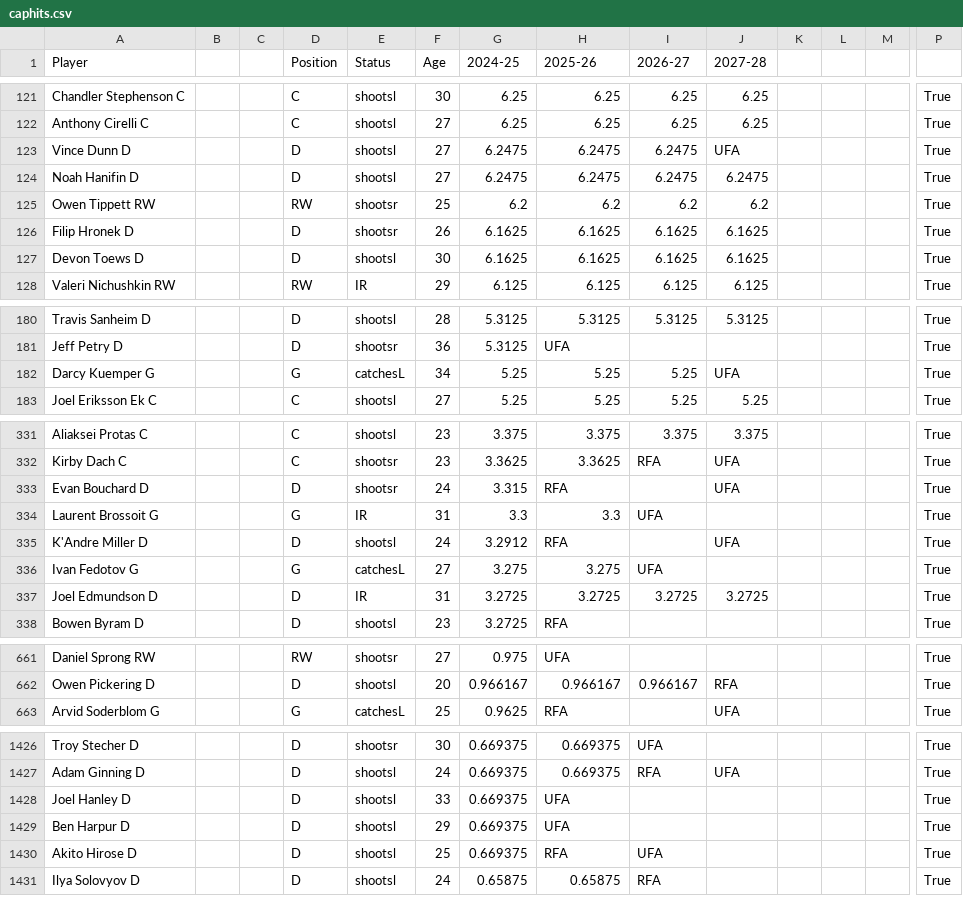
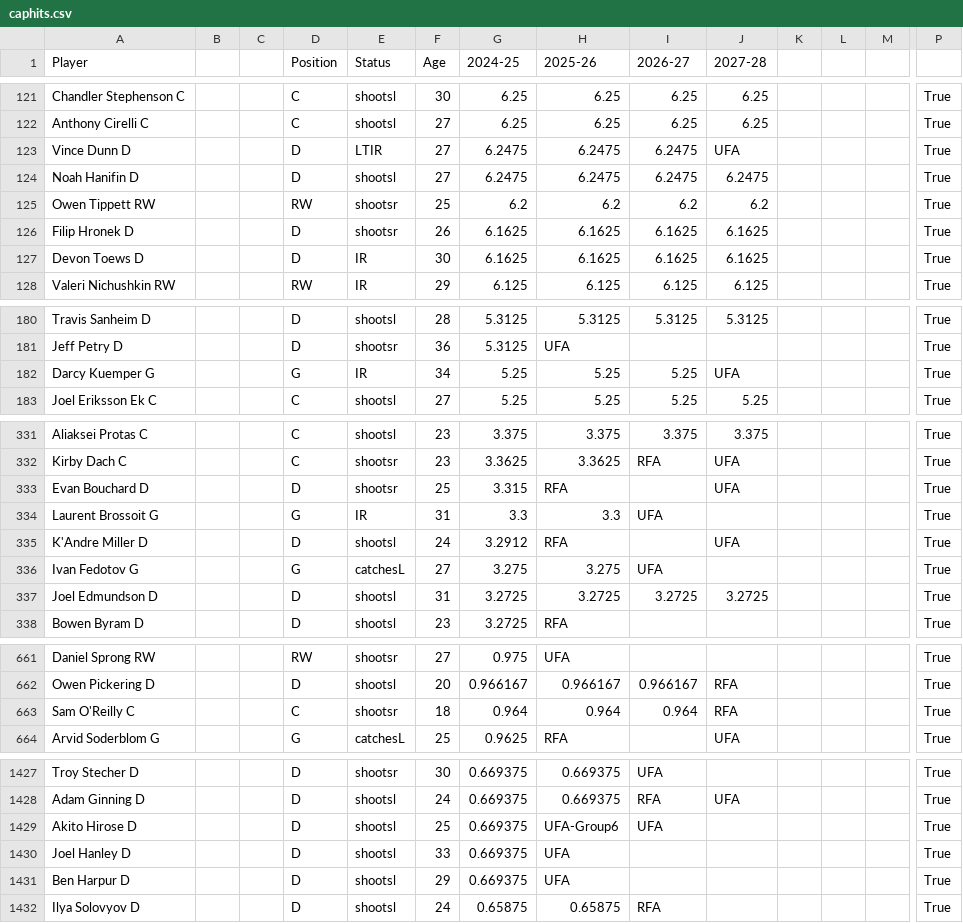
Before and after one commit to kww271/qBneK36JpdQetizHcQM7DMrCSz, a CSV file: caphits.csv, drawn as a sheet; only a part is shown, gaps mark what is left out; removed rows and columns are numbered as before the commit, all else as after; rows hold the shown columns only; the diff covers the shown part only; the diff names each change by its address in the sheet, - before the commit and + after, or states it on an @@ line.

Commit message:
Updated October 21, 2024 at 20:33

```diff
--- a/caphits.csv
+++ b/caphits.csv
-E123 (Status): shootsl
+E123 (Status): LTIR
-E127 (Status): shootsl
+E127 (Status): IR
-E182 (Status): catchesL
+E182 (Status): IR
-F333 (Age): 24
+F333 (Age): 25
-E337 (Status): IR
+E337 (Status): shootsl
+row 663: Sam O'Reilly C |  |  | C | shootsr | 18 | 0.964 | 0.964 | 0.964 | RFA |  |  |  | True
+row 1429: Akito Hirose D |  |  | D | shootsl | 25 | 0.669375 | UFA-Group6 | UFA |  |  |  |  | True
-row 1430: Akito Hirose D |  |  | D | shootsl | 25 | 0.669375 | RFA | UFA |  |  |  |  | True
```
Also changed, not shown: 13 edited cells elsewhere in this file.
